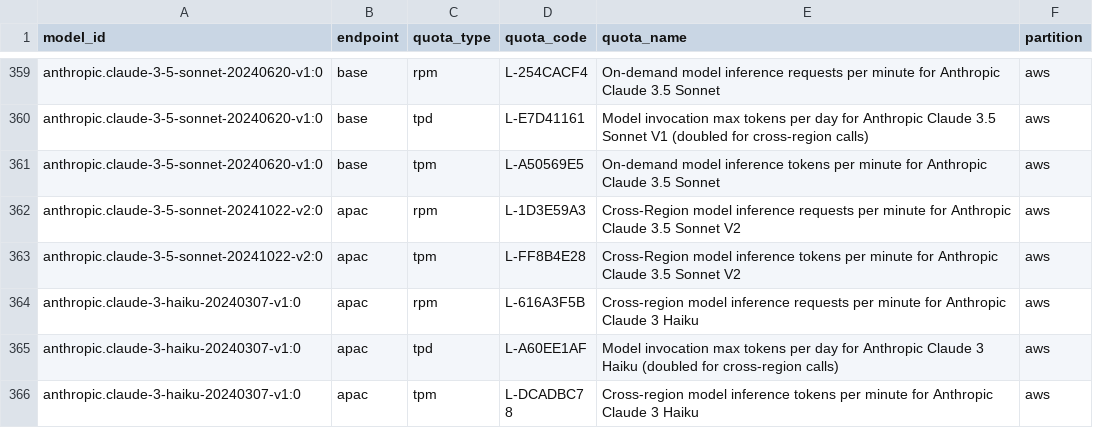
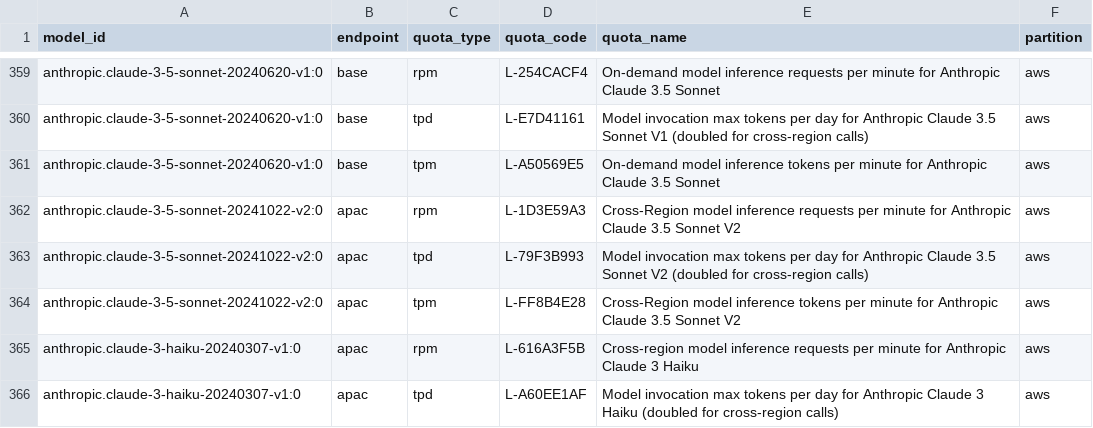
Before and after one commit to awslabs/bedrock-usage-analyzer, a CSV file: src/bedrock_usage_analyzer/metadata/quota-index.csv, drawn as a sheet; only a part is shown, gaps mark what is left out; the shorter side is filled out with more unchanged rows.

Commit message:
Fix round 86 review findings: imported targets never get quotas, quota index keeps later-region slots, imported ID/name without the listing
- analyzer: an imported target skips quota lookup, the quota-listing count and the shared-deployment note
- quota_index: a slot only a later region maps (ap-south-1 Claude 3.5 Sonnet V2 apac TPD) is indexed and checked in that region
- user_inputs: a bare imported ID is read by its ARN when ListImportedModels fails; naming an ARN no longer logs 'not offered'; _imported_summary helper
- quota_rules: a 'V3' the model ID has as a name token (DeepSeek V3) is its generation, not its API version
- README/CHANGELOG: permissions for imported IDs and names

```diff
--- a/src/bedrock_usage_analyzer/metadata/quota-index.csv
+++ b/src/bedrock_usage_analyzer/metadata/quota-index.csv
@@ -362,2 +362,3 @@ anthropic.claude-3-5-sonnet-20240620-v1:0,base,tpm,L-A50569E5,On-demand model in
 anthropic.claude-3-5-sonnet-20241022-v2:0,apac,rpm,L-1D3E59A3,Cross-Region model inference requests per minute for Anthropic Claude 3.5 Sonnet V2,aws
+anthropic.claude-3-5-sonnet-20241022-v2:0,apac,tpd,L-79F3B993,Model invocation max tokens per day for Anthropic Claude 3.5 Sonnet V2 (doubled for cross-region calls),aws
 anthropic.claude-3-5-sonnet-20241022-v2:0,apac,tpm,L-FF8B4E28,Cross-Region model inference tokens per minute for Anthropic Claude 3.5 Sonnet V2,aws
```
Also changed, not shown: 10 other files.
